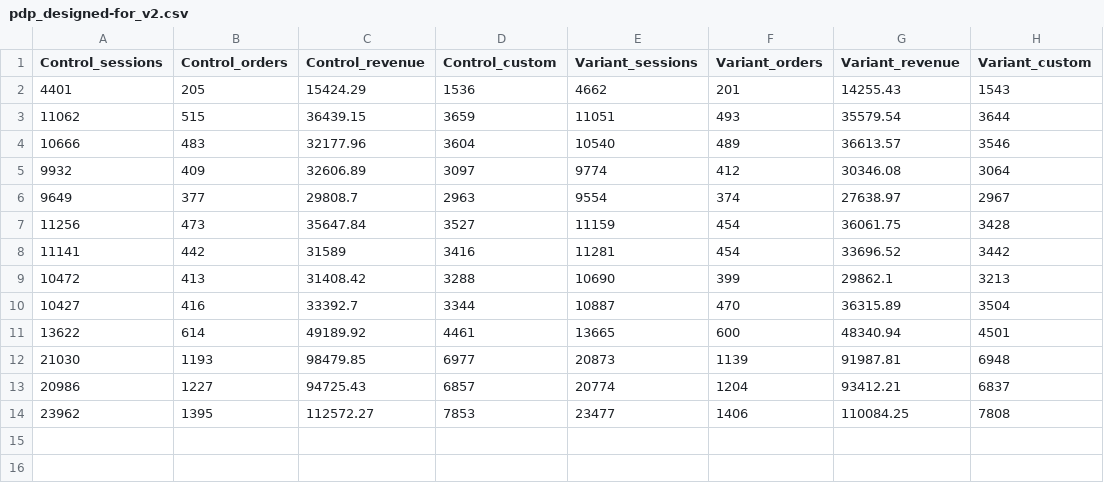
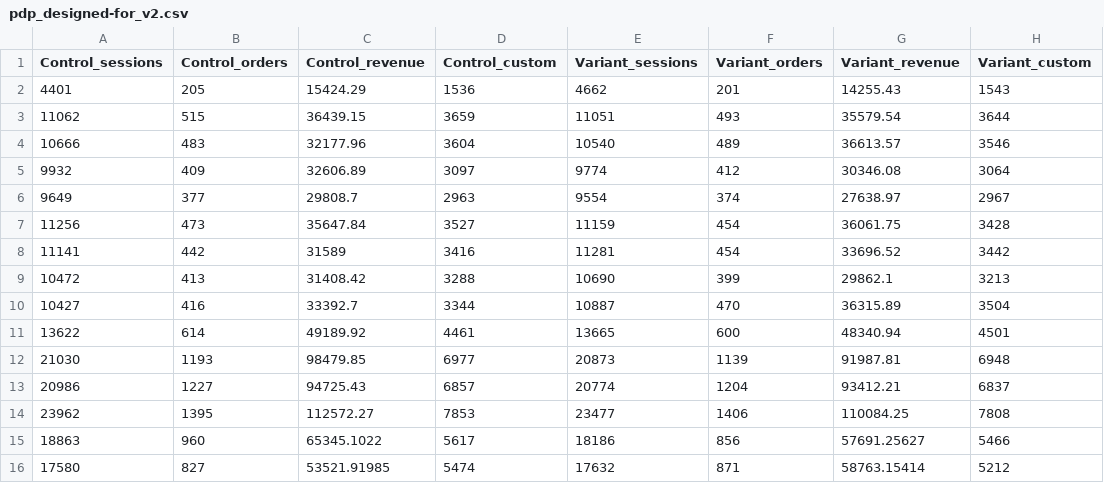
Before and after one commit to gymshark/dpi, a CSV file: abt-data/pdp_designed-for_v2.csv, drawn as a sheet; the diff names each change by its address in the sheet, - before the commit and + after, or states it on an @@ line.

Commit message:
Add files via upload

```diff
--- a/abt-data/pdp_designed-for_v2.csv
+++ b/abt-data/pdp_designed-for_v2.csv
+row 15: 18863 | 960 | 65345.1022 | 5617 | 18186 | 856 | 57691.25627 | 5466
+row 16: 17580 | 827 | 53521.91985 | 5474 | 17632 | 871 | 58763.15414 | 5212
```
